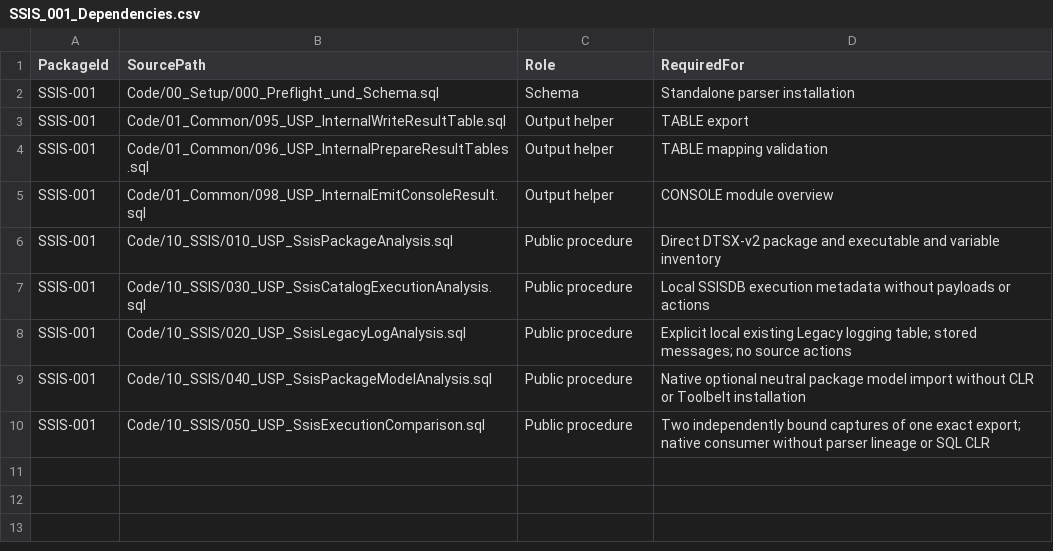
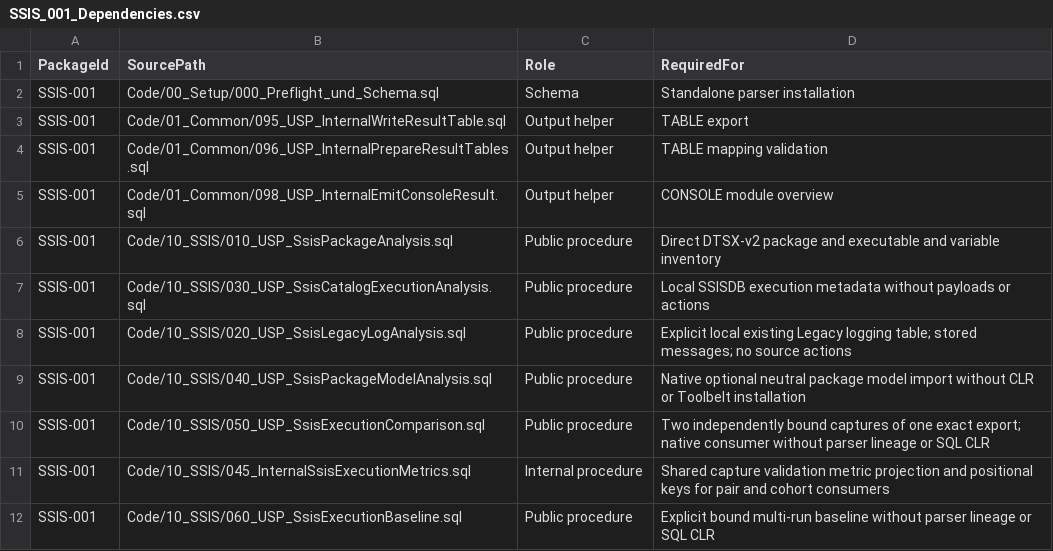
Before and after one commit to gecompat/SQL_Server_Analyze, a CSV file: Metadata/Packages/SSIS_001_Dependencies.csv, drawn as a sheet; the diff names each change by its address in the sheet, - before the commit and + after, or states it on an @@ line.

```diff
--- a/Metadata/Packages/SSIS_001_Dependencies.csv
+++ b/Metadata/Packages/SSIS_001_Dependencies.csv
+row 11: SSIS-001 | Code/10_SSIS/045_InternalSsisExecutionMetrics.sql | Internal procedure | Shared capture validation metric projection and positional keys for pair and cohort consumers
+row 12: SSIS-001 | Code/10_SSIS/060_USP_SsisExecutionBaseline.sql | Public procedure | Explicit bound multi-run baseline without parser lineage or SQL CLR
```
Also changed, not shown: Metadata/Inventory/Objects.csv, Metadata/Inventory/Parameters.csv, 38 other files.
